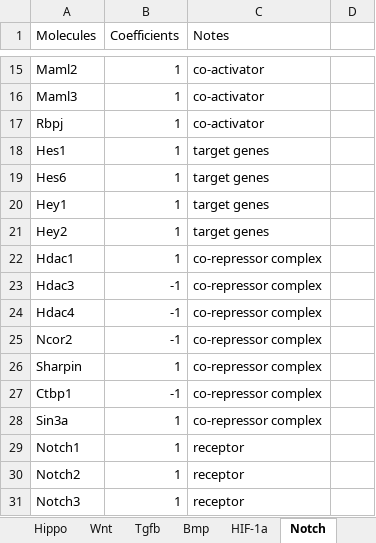
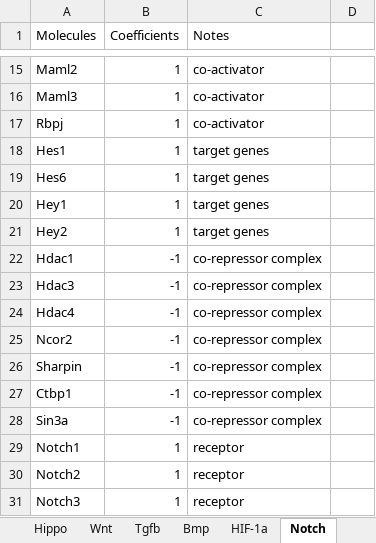
Before and after one commit to RaredonLab/PathwayEmbed, an Excel workbook: inst/extdata/Pathway_Embedding.xlsx, sheet Notch, drawn as a sheet; only a part is shown, gaps mark what is left out; values as stored, in another font and other column widths than the file's, no borders; the diff names each change by its address in the sheet, - before the commit and + after, or states it on an @@ line.

```diff
--- a/inst/extdata/Pathway_Embedding.xlsx (sheet Notch)
+++ b/inst/extdata/Pathway_Embedding.xlsx (sheet Notch)
-B22 (Coefficients): 1
+B22 (Coefficients): -1
-B26 (Coefficients): 1
+B26 (Coefficients): -1
-B28 (Coefficients): 1
+B28 (Coefficients): -1
```
Also changed, not shown: 37 other files.
